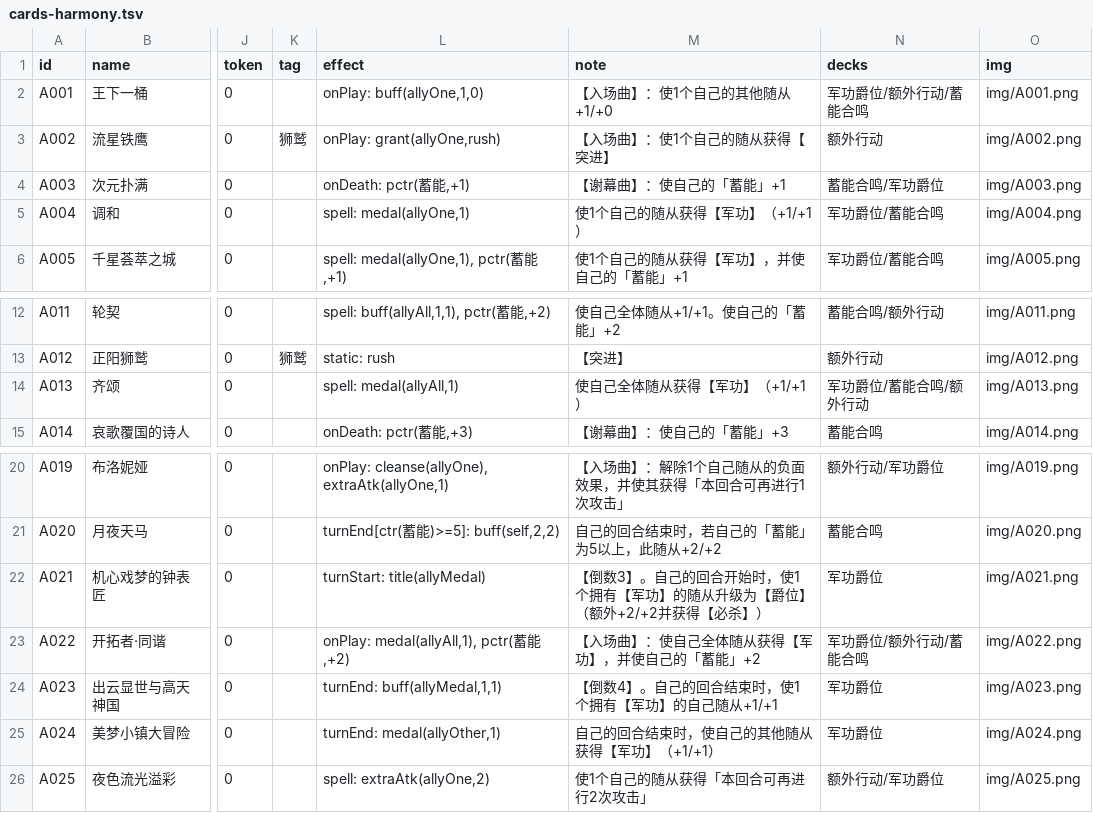
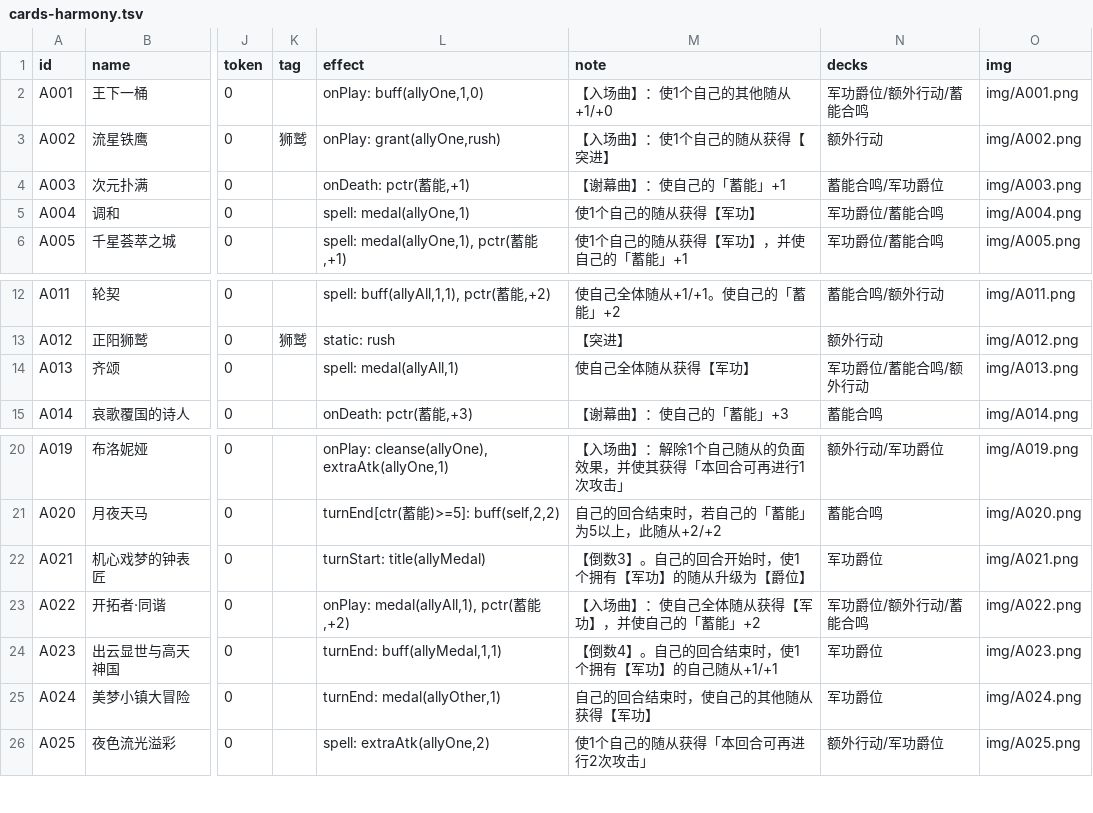
Before and after one commit to qq24122/hsr-ccg, a TSV file: data/cards-harmony.tsv, drawn as a sheet; only a part is shown, gaps mark what is left out; the diff names each change by its address in the sheet, - before the commit and + after, or states it on an @@ line.

```diff
--- a/data/cards-harmony.tsv
+++ b/data/cards-harmony.tsv
-M5 (note): 使1个自己的随从获得【军功】（+1/+1）
+M5 (note): 使1个自己的随从获得【军功】
-M14 (note): 使自己全体随从获得【军功】（+1/+1）
+M14 (note): 使自己全体随从获得【军功】
-M22 (note): 【倒数3】。自己的回合开始时，使1个拥有【军功】的随从升级为【爵位】（额外+2/+2并获得【必杀】）
+M22 (note): 【倒数3】。自己的回合开始时，使1个拥有【军功】的随从升级为【爵位】
-M25 (note): 自己的回合结束时，使自己的其他随从获得【军功】（+1/+1）
+M25 (note): 自己的回合结束时，使自己的其他随从获得【军功】
```
Also changed, not shown: data/cards-destruction.tsv, data/cards-hunt.tsv, 4 other files.
